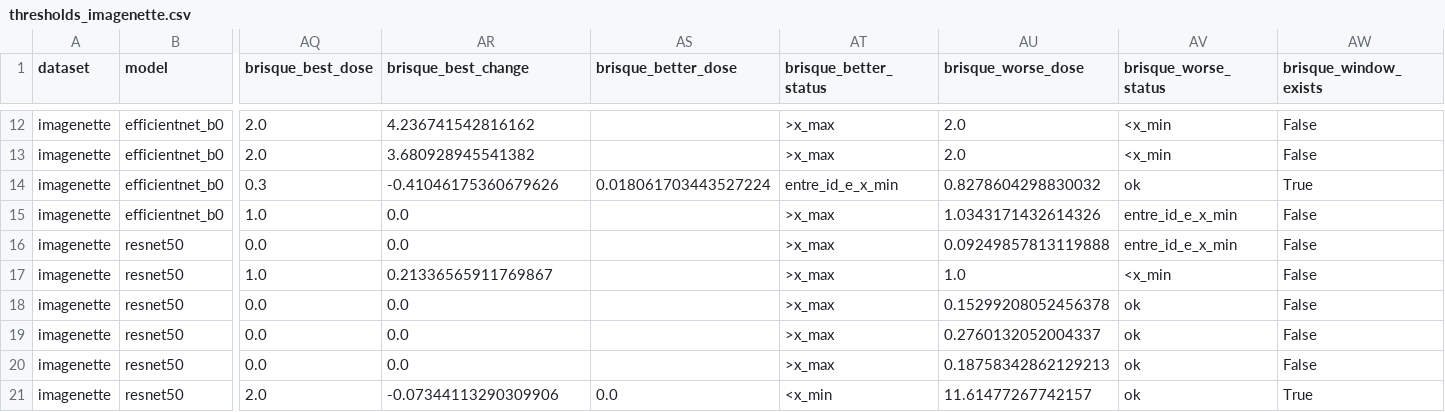
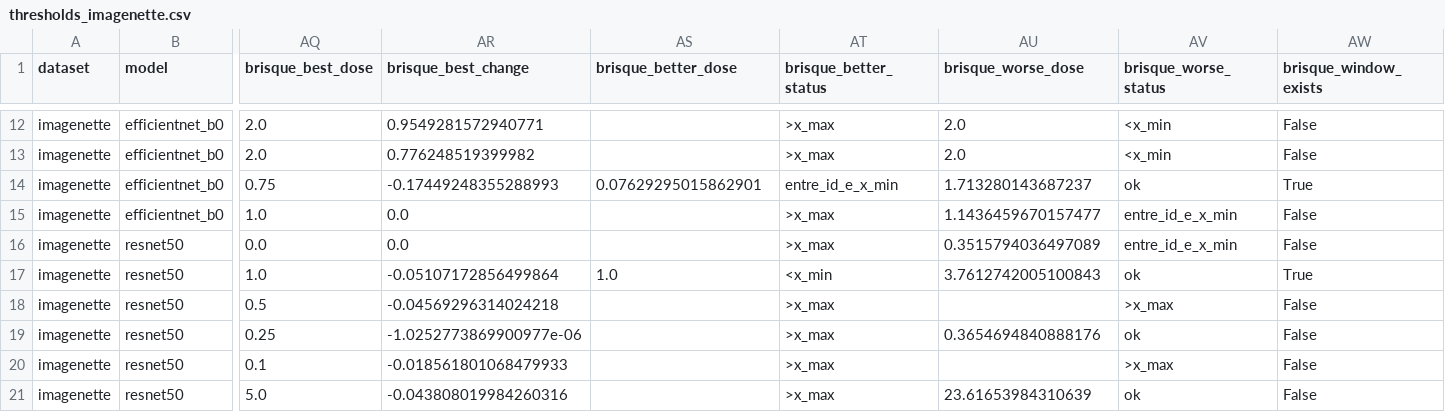
Before and after one commit to beatrizalmeidaf/pdi, a CSV file: docs/resultados/thresholds_imagenette.csv, drawn as a sheet; only a part is shown, gaps mark what is left out; the diff covers the shown part only; the diff names each change by its address in the sheet, - before the commit and + after, or states it on an @@ line.

Commit message:
fix: BRISQUE resumido pela razão das médias
O BRISQUE pode ficar perto de zero ou negativo em imagens nítidas
(Imagenette: ~10% das originais < 5, ~3% < 0). A média das variações
relativas por imagem explodia nelas: no laplaciano leve dizia +43%
(pior) enquanto a mediana dizia -18% (melhor).

- quality.compare passa a salvar q_brisque_orig
- limiares usam mean(q)/mean(q0) - 1 (brisque_fix.py); runs antigos
  usam o BRISQUE das originais recalculado (mesmas imagens, conferido)
- limiares de acurácia não mudam; CIFAR muda na 2a casa decimal
- results.md §9 e §10.3 refeitos; tabela antiga preservada

```diff
--- a/docs/resultados/thresholds_imagenette.csv
+++ b/docs/resultados/thresholds_imagenette.csv
-AR12 (brisque_best_change): 4.236741542816162
+AR12 (brisque_best_change): 0.9549281572940771
-AR13 (brisque_best_change): 3.680928945541382
+AR13 (brisque_best_change): 0.776248519399982
-AQ14 (brisque_best_dose): 0.3
+AQ14 (brisque_best_dose): 0.75
-AR14 (brisque_best_change): -0.41046175360679626
+AR14 (brisque_best_change): -0.17449248355288993
-AS14 (brisque_better_dose): 0.018061703443527224
+AS14 (brisque_better_dose): 0.07629295015862901
-AU14 (brisque_worse_dose): 0.8278604298830032
+AU14 (brisque_worse_dose): 1.713280143687237
-AU15 (brisque_worse_dose): 1.0343171432614326
+AU15 (brisque_worse_dose): 1.1436459670157477
-AU16 (brisque_worse_dose): 0.09249857813119888
+AU16 (brisque_worse_dose): 0.3515794036497089
-AR17 (brisque_best_change): 0.21336565911769867
+AR17 (brisque_best_change): -0.05107172856499864
-AS17 (brisque_better_dose): (empty)
+AS17 (brisque_better_dose): 1.0
-AT17 (brisque_better_status): >x_max
+AT17 (brisque_better_status): <x_min
-AU17 (brisque_worse_dose): 1.0
+AU17 (brisque_worse_dose): 3.7612742005100843
-AV17 (brisque_worse_status): <x_min
+AV17 (brisque_worse_status): ok
-AW17 (brisque_window_exists): False
+AW17 (brisque_window_exists): True
-AQ18 (brisque_best_dose): 0.0
+AQ18 (brisque_best_dose): 0.5
-AR18 (brisque_best_change): 0.0
+AR18 (brisque_best_change): -0.04569296314024218
-AU18 (brisque_worse_dose): 0.15299208052456378
+AU18 (brisque_worse_dose): (empty)
-AV18 (brisque_worse_status): ok
+AV18 (brisque_worse_status): >x_max
-AQ19 (brisque_best_dose): 0.0
+AQ19 (brisque_best_dose): 0.25
-AR19 (brisque_best_change): 0.0
+AR19 (brisque_best_change): -1.0252773869900977e-06
-AU19 (brisque_worse_dose): 0.2760132052004337
+AU19 (brisque_worse_dose): 0.3654694840888176
-AQ20 (brisque_best_dose): 0.0
+AQ20 (brisque_best_dose): 0.1
-AR20 (brisque_best_change): 0.0
+AR20 (brisque_best_change): -0.018561801068479933
-AU20 (brisque_worse_dose): 0.18758342862129213
+AU20 (brisque_worse_dose): (empty)
-AV20 (brisque_worse_status): ok
+AV20 (brisque_worse_status): >x_max
-AQ21 (brisque_best_dose): 2.0
+AQ21 (brisque_best_dose): 5.0
-AR21 (brisque_best_change): -0.07344113290309906
+AR21 (brisque_best_change): -0.043808019984260316
-AS21 (brisque_better_dose): 0.0
+AS21 (brisque_better_dose): (empty)
-AT21 (brisque_better_status): <x_min
+AT21 (brisque_better_status): >x_max
-AU21 (brisque_worse_dose): 11.61477267742157
+AU21 (brisque_worse_dose): 23.61653984310639
-AW21 (brisque_window_exists): True
+AW21 (brisque_window_exists): False
```
Also changed, not shown: 98 edited cells elsewhere in this file, docs/resultados/thresholds.csv, 10 other files.
